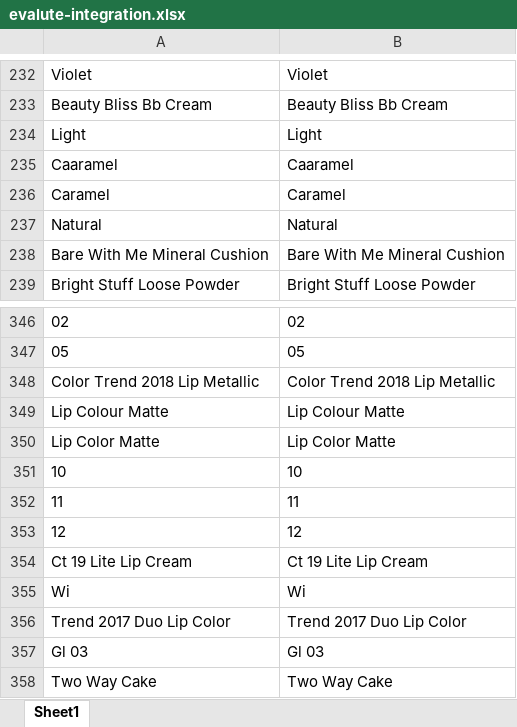
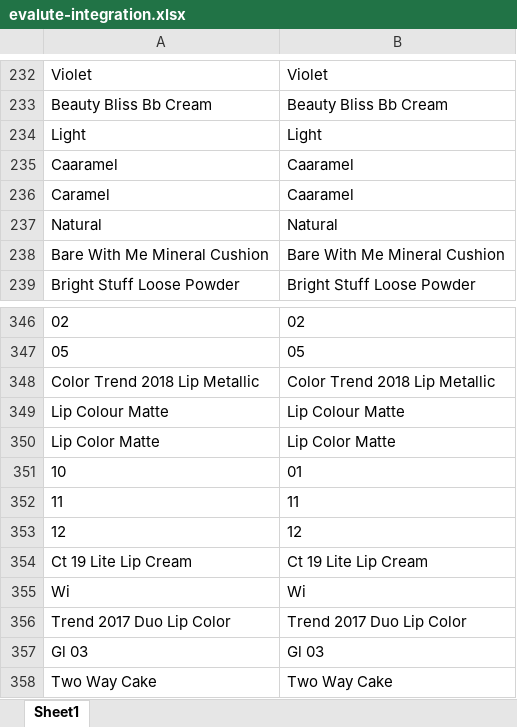
Before and after one commit to deborrrrrah/anindya-kg, an Excel workbook: evaluation/v2/evalute-integration.xlsx, sheet Sheet1, drawn as a sheet; only a part is shown, gaps mark what is left out; values as stored, in another font and other column widths than the file's, no borders; the diff names each change by its address in the sheet, - before the commit and + after, or states it on an @@ line.

Commit message:
Evaluation final defend

```diff
--- a/evaluation/v2/evalute-integration.xlsx (sheet Sheet1)
+++ b/evaluation/v2/evalute-integration.xlsx (sheet Sheet1)
-B236: Caramel
+B236: Caaramel
-B351: 10
+B351: 01
```
Also changed, not shown: evaluation/v2/evalute-mapping.xlsx, evaluation/v2/evalute.xlsx, 28 other files.
